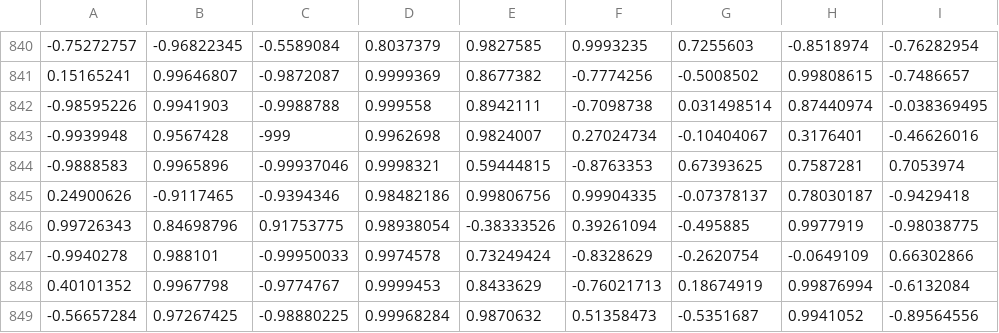
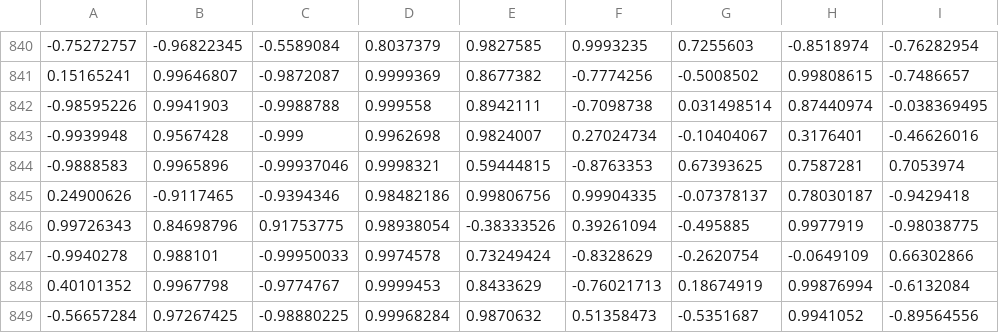
Before and after one commit to FabriDeCastelli/LBFGS-QR, a CSV file: data_for_testing/dataset.csv, drawn as a sheet; only a part is shown, gaps mark what is left out; the diff names each change by its address in the sheet, - before the commit and + after, or states it on an @@ line.

Commit message:
Added more documentation, fixed size issues for generator function of dataset, fixed entry in dataset

```diff
--- a/data_for_testing/dataset.csv
+++ b/data_for_testing/dataset.csv
-C843: -999
+C843: -0.999
```
Also changed, not shown: 6 other files.
